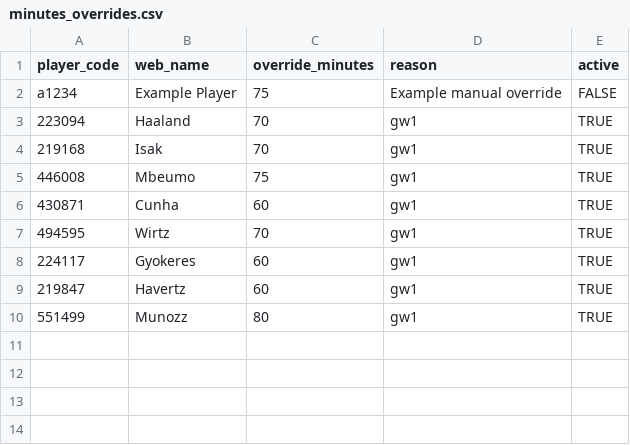
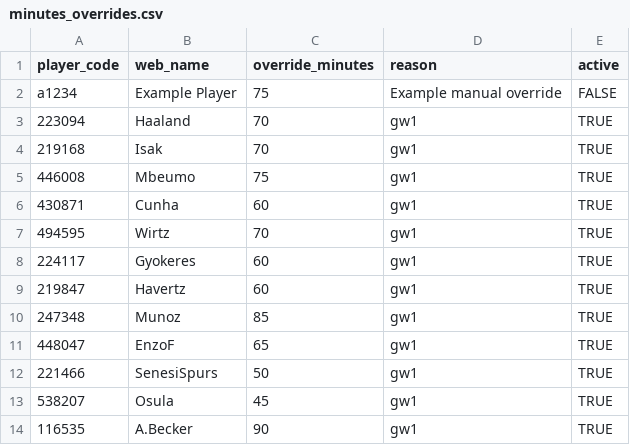
Before and after one commit to maxwell-petitjean/fpl_26, a CSV file: data/manual/minutes_overrides.csv, drawn as a sheet.

Commit message:
Update minutes_overrides.csv

```diff
--- a/data/manual/minutes_overrides.csv
+++ b/data/manual/minutes_overrides.csv
@@ -9,2 +9,6 @@ a1234,Example Player,75,Example manual override,FALSE
 219847,Havertz,60,gw1,TRUE
-551499,Munozz,80,gw1,TRUE
+247348,Munoz,85,gw1,TRUE
+448047,EnzoF,65,gw1,TRUE
+221466,SenesiSpurs,50,gw1,TRUE
+538207,Osula,45,gw1,TRUE
+116535,A.Becker,90,gw1,TRUE
```
